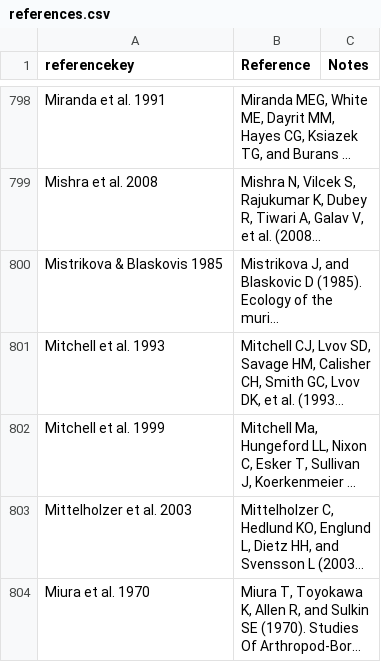
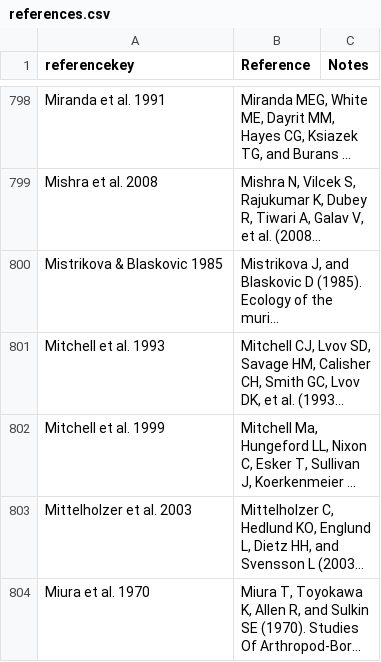
Before and after one commit to ecohealthalliance/HP3, a CSV file: data/references.csv, drawn as a sheet; only a part is shown, gaps mark what is left out; long unchanged cells end in …; the diff names each change by its address in the sheet, - before the commit and + after, or states it on an @@ line.

Commit message:
Fix typo

```diff
--- a/data/references.csv
+++ b/data/references.csv
-A800 (referencekey): Mistrikova & Blaskovis 1985
+A800 (referencekey): Mistrikova & Blaskovic 1985
```
